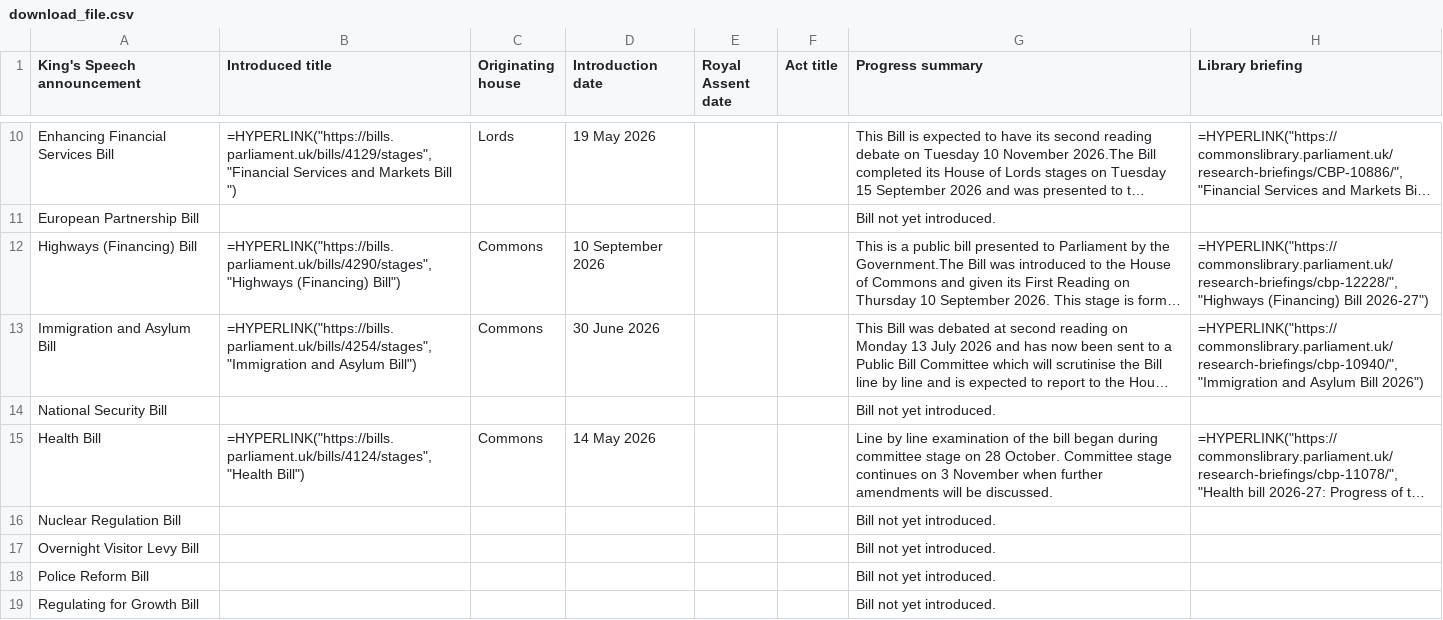
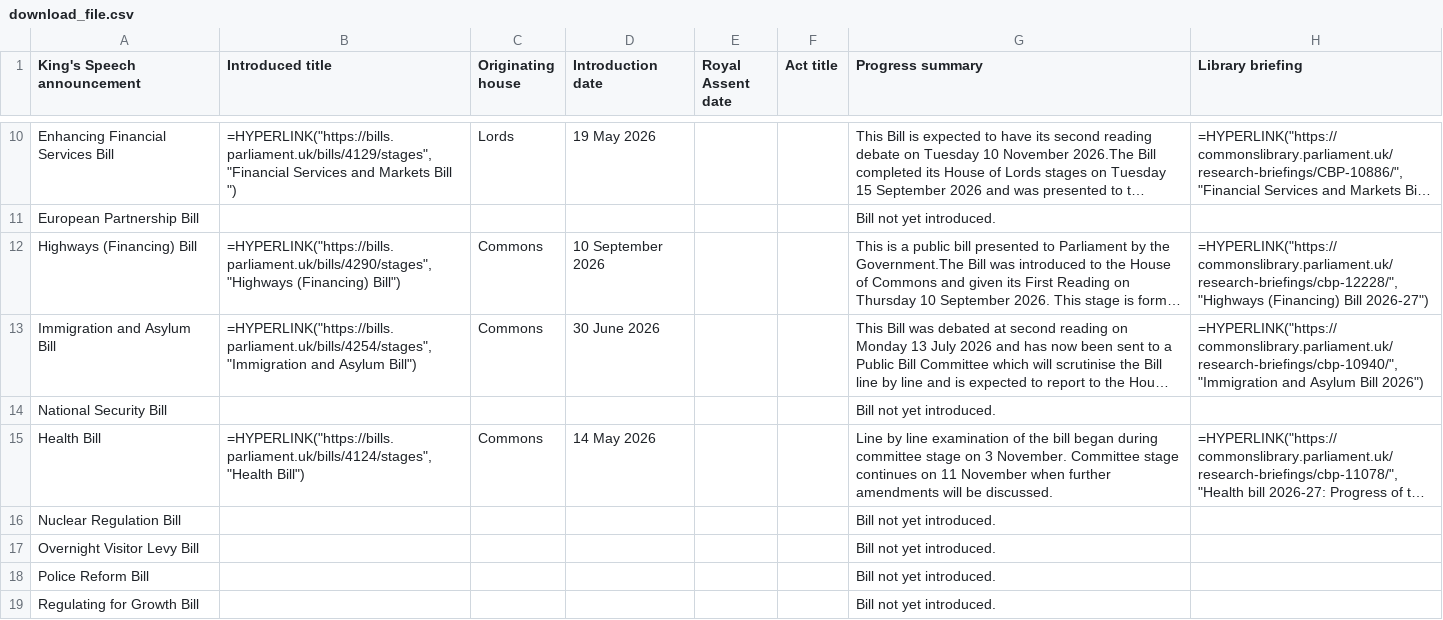
Before and after one commit to leahyc-parliament/kings_speech_bills, a CSV file: app_data/download_file.csv, drawn as a sheet; only a part is shown, gaps mark what is left out; long unchanged cells end in …; the diff names each change by its address in the sheet, - before the commit and + after, or states it on an @@ line.

Commit message:
Add kings_speech_data_fetch.R output csvs

```diff
--- a/app_data/download_file.csv
+++ b/app_data/download_file.csv
-G15 (Progress summary): …stage on 28 October. Committee stage continues on 3 November when…
+G15 (Progress summary): …stage on 3 November. Committee stage continues on 11 November when…
```
Also changed, not shown: app_data/news.csv.
